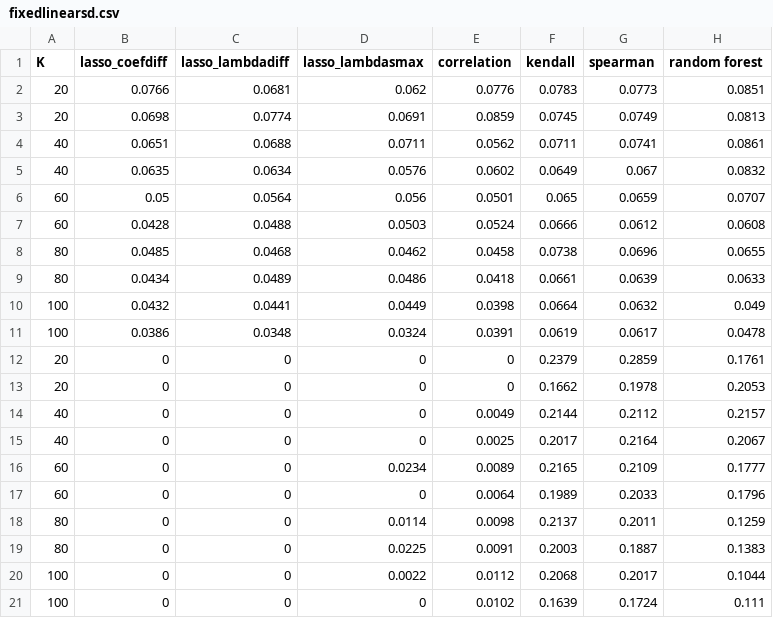
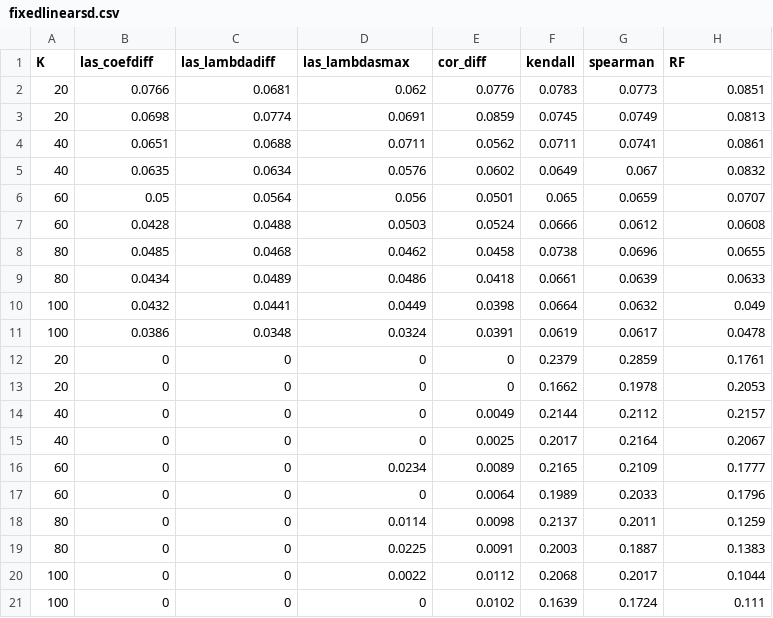
Before and after one commit to zhengzihaosqs/Selective-inference, a CSV file: result/fixedlinearsd.csv, drawn as a sheet.

```diff
--- a/result/fixedlinearsd.csv
+++ b/result/fixedlinearsd.csv
@@ -1,2 +1,2 @@
-K,lasso_coefdiff,lasso_lambdadiff,lasso_lambdasmax,correlation,kendall,spearman,random forest
+K,las_coefdiff,las_lambdadiff,las_lambdasmax,cor_diff,kendall,spearman,RF
 20,0.0766,0.0681,0.062,0.0776,0.0783,0.0773,0.0851
```
Also changed, not shown: result/modelbinK.csv, result/modelbinsd.csv, 6 other files.
